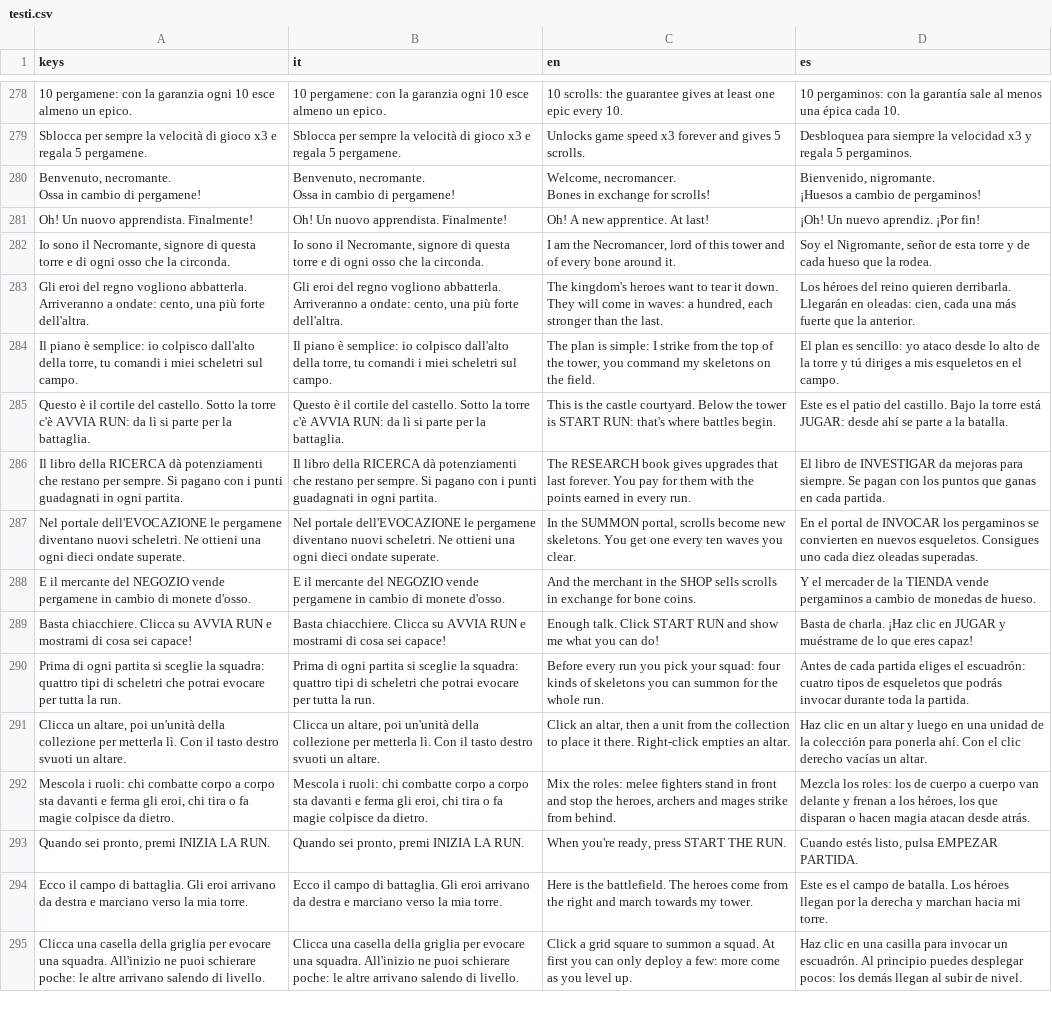
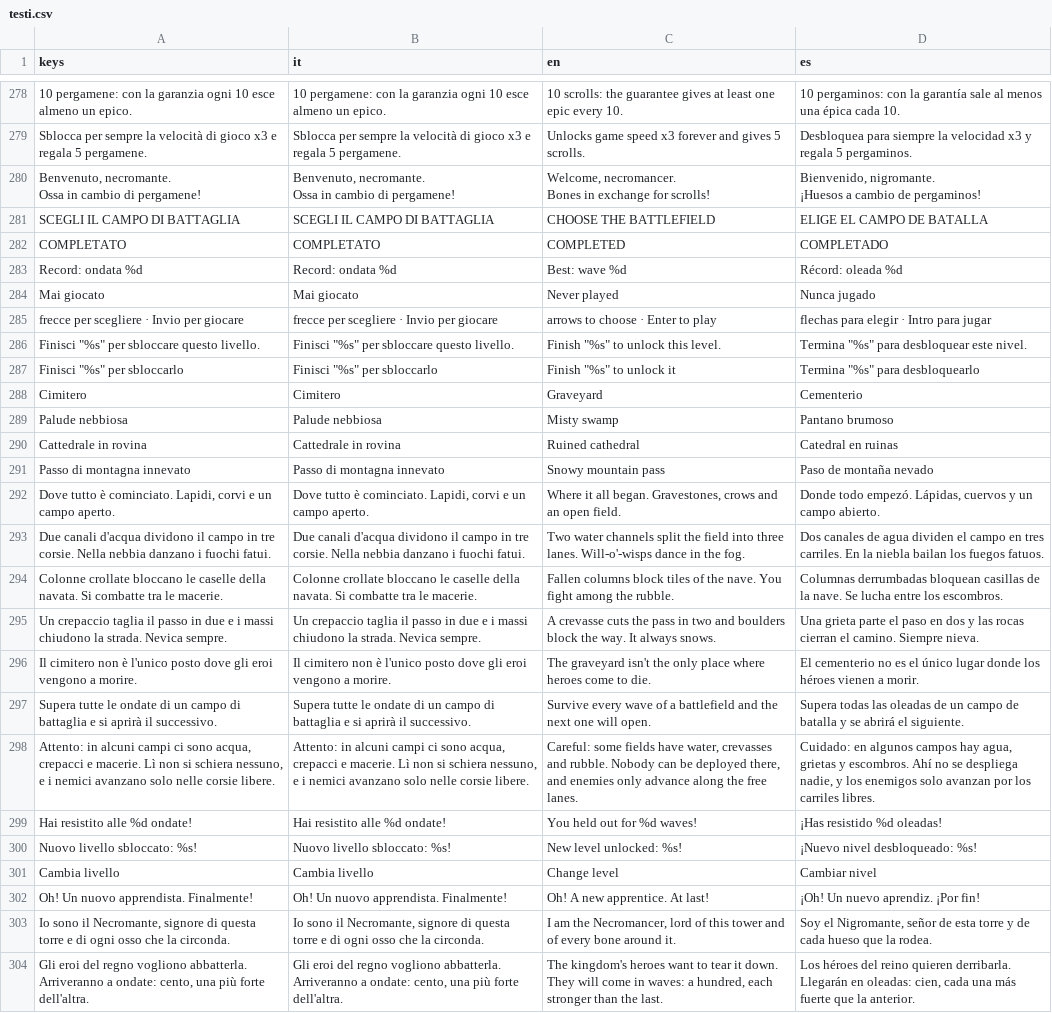
Before and after one commit to toccas/repo_scheletri, a CSV file: lingue/testi.csv, drawn as a sheet; only a part is shown, gaps mark what is left out; the shorter side is filled out with more unchanged rows; the diff names each change by its address in the sheet, - before the commit and + after, or states it on an @@ line.

Commit message:
add level select scene and 3 level

```diff
--- a/lingue/testi.csv
+++ b/lingue/testi.csv
+row 281: SCEGLI IL CAMPO DI BATTAGLIA | SCEGLI IL CAMPO DI BATTAGLIA | CHOOSE THE BATTLEFIELD | ELIGE EL CAMPO DE BATALLA
+row 282: COMPLETATO | COMPLETATO | COMPLETED | COMPLETADO
+row 283: Record: ondata %d | Record: ondata %d | Best: wave %d | Récord: oleada %d
+row 284: Mai giocato | Mai giocato | Never played | Nunca jugado
+row 285: frecce per scegliere · Invio per giocare | frecce per scegliere · Invio per giocare | arrows to choose · Enter to play | flechas para elegir · Intro para jugar
+row 286: Finisci "%s" per sbloccare questo livello. | Finisci "%s" per sbloccare questo livello. | Finish "%s" to unlock this level. | Termina "%s" para desbloquear este nivel.
+row 287: Finisci "%s" per sbloccarlo | Finisci "%s" per sbloccarlo | Finish "%s" to unlock it | Termina "%s" para desbloquearlo
+row 288: Cimitero | Cimitero | Graveyard | Cementerio
+row 289: Palude nebbiosa | Palude nebbiosa | Misty swamp | Pantano brumoso
+row 290: Cattedrale in rovina | Cattedrale in rovina | Ruined cathedral | Catedral en ruinas
+row 291: Passo di montagna innevato | Passo di montagna innevato | Snowy mountain pass | Paso de montaña nevado
+row 292: Dove tutto è cominciato. Lapidi, corvi e un campo aperto. | Dove tutto è cominciato. Lapidi, corvi e un campo aperto. | Where it all began. Gravestones, crows and an open field. | Donde todo empezó. Lápidas, cuervos y un campo abierto.
+row 293: Due canali d'acqua dividono il campo in tre corsie. Nella nebbia danzano i fuochi fatui. | Due canali d'acqua dividono il campo in tre corsie. Nella nebbia danzano i fuochi fatui. | Two water channels split the field into three lanes. Will-o'-wisps dance in the fog. | Dos canales de agua dividen el campo en tres carriles. En la niebla bailan los fuegos fatuos.
+row 294: Colonne crollate bloccano le caselle della navata. Si combatte tra le macerie. | Colonne crollate bloccano le caselle della navata. Si combatte tra le macerie. | Fallen columns block tiles of the nave. You fight among the rubble. | Columnas derrumbadas bloquean casillas de la nave. Se lucha entre los escombros.
+row 295: Un crepaccio taglia il passo in due e i massi chiudono la strada. Nevica sempre. | Un crepaccio taglia il passo in due e i massi chiudono la strada. Nevica sempre. | A crevasse cuts the pass in two and boulders block the way. It always snows. | Una grieta parte el paso en dos y las rocas cierran el camino. Siempre nieva.
+row 296: Il cimitero non è l'unico posto dove gli eroi vengono a morire. | Il cimitero non è l'unico posto dove gli eroi vengono a morire. | The graveyard isn't the only place where heroes come to die. | El cementerio no es el único lugar donde los héroes vienen a morir.
+row 297: Supera tutte le ondate di un campo di battaglia e si aprirà il successivo. | Supera tutte le ondate di un campo di battaglia e si aprirà il successivo. | Survive every wave of a battlefield and the next one will open. | Supera todas las oleadas de un campo de batalla y se abrirá el siguiente.
+row 298: Attento: in alcuni campi ci sono acqua, crepacci e macerie. Lì non si schiera nessuno, e i nemici avanzano solo nelle corsie libere. | Attento: in alcuni campi ci sono acqua, crepacci e macerie. Lì non si schiera nessuno, e i nemici avanzano solo nelle corsie libere. | Careful: some fields have water, crevasses and rubble. Nobody can be deployed there, and enemies only advance along the free lanes. | Cuidado: en algunos campos hay agua, grietas y escombros. Ahí no se despliega nadie, y los enemigos solo avanzan por los carriles libres.
+row 299: Hai resistito alle %d ondate! | Hai resistito alle %d ondate! | You held out for %d waves! | ¡Has resistido %d oleadas!
+row 300: Nuovo livello sbloccato: %s! | Nuovo livello sbloccato: %s! | New level unlocked: %s! | ¡Nuevo nivel desbloqueado: %s!
+row 301: Cambia livello | Cambia livello | Change level | Cambiar nivel
```
Also changed, not shown: 42 other files.
